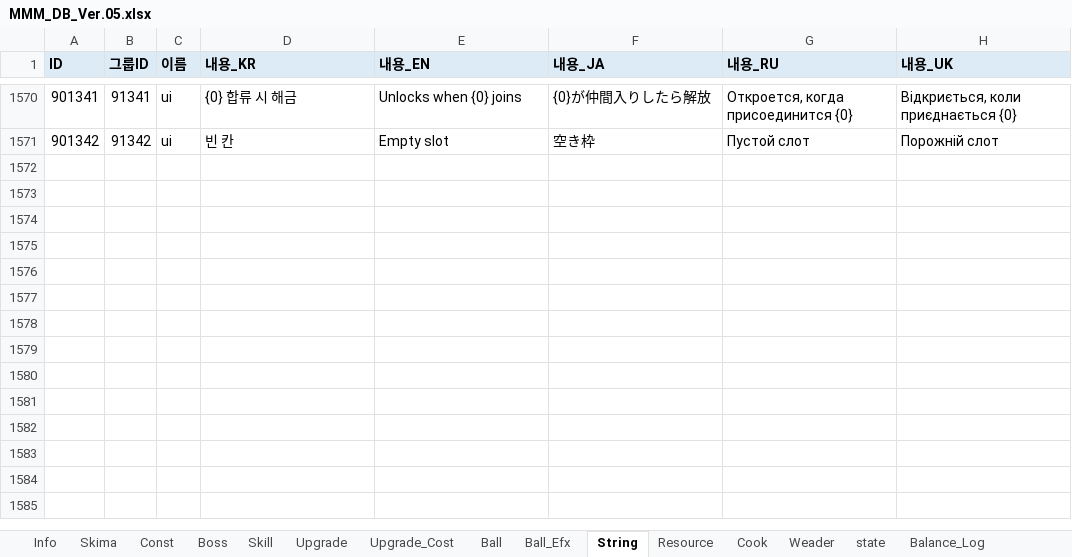
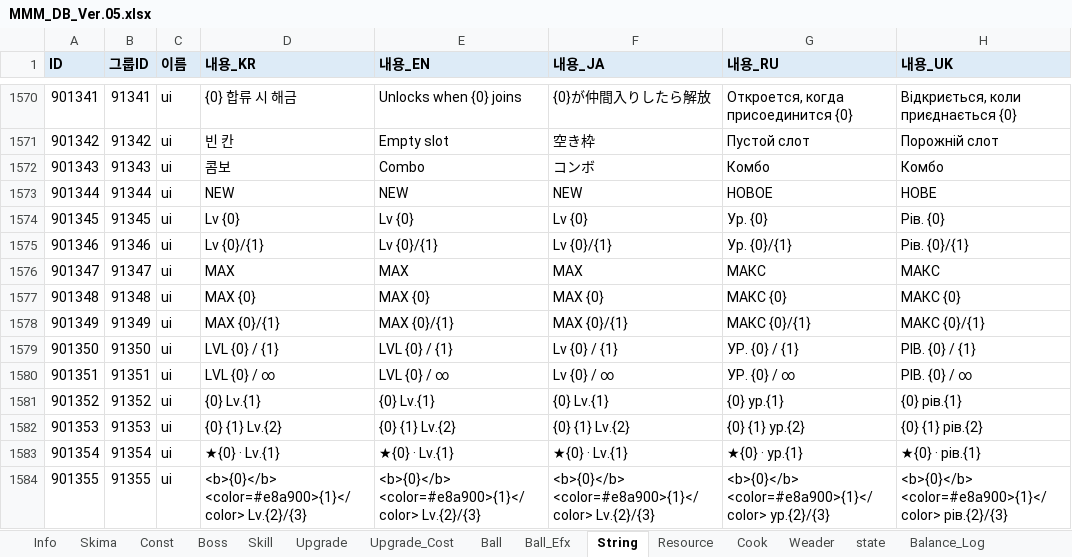
Before and after one commit to Edjeodhe/MoreMustMush, an Excel workbook: Assets/DB/MMM_DB_Ver.05.xlsx, sheet String, drawn as a sheet; only a part is shown, gaps mark what is left out; values as stored, in another font and other column widths than the file's, no borders; the diff names each change by its address in the sheet, - before the commit and + after, or states it on an @@ line.

Commit message:
[MOD] 261019 번역 누락 보완: Combo·NEW·Lv·MAX·LVL
- Stage 씬 ComboText에 LocText(key 콤보)
- 정산 NEW 태그, 트리 노드 Lv/MAX, 툴팁 LVL을 Loc.T/F로
- 번역표 13줄 추가 (Str_ID 901343~901355, EN·JA·RU·UK)
- 인계 2026-10-19_번역누락_보완.md (머지 충돌 해결·조사 결과·pt-BR 미반영)

```diff
--- a/Assets/DB/MMM_DB_Ver.05.xlsx (sheet String)
+++ b/Assets/DB/MMM_DB_Ver.05.xlsx (sheet String)
+row 1572: 901343 | 91343 | ui | 콤보 | Combo | コンボ | Комбо | Комбо
+row 1573: 901344 | 91344 | ui | NEW | NEW | NEW | НОВОЕ | НОВЕ
+row 1574: 901345 | 91345 | ui | Lv {0} | Lv {0} | Lv {0} | Ур. {0} | Рів. {0}
+row 1575: 901346 | 91346 | ui | Lv {0}/{1} | Lv {0}/{1} | Lv {0}/{1} | Ур. {0}/{1} | Рів. {0}/{1}
+row 1576: 901347 | 91347 | ui | MAX | MAX | MAX | МАКС | МАКС
+row 1577: 901348 | 91348 | ui | MAX {0} | MAX {0} | MAX {0} | МАКС {0} | МАКС {0}
+row 1578: 901349 | 91349 | ui | MAX {0}/{1} | MAX {0}/{1} | MAX {0}/{1} | МАКС {0}/{1} | МАКС {0}/{1}
+row 1579: 901350 | 91350 | ui | LVL {0} / {1} | LVL {0} / {1} | Lv {0} / {1} | УР. {0} / {1} | РІВ. {0} / {1}
+row 1580: 901351 | 91351 | ui | LVL {0} / ∞ | LVL {0} / ∞ | Lv {0} / ∞ | УР. {0} / ∞ | РІВ. {0} / ∞
+row 1581: 901352 | 91352 | ui | {0} Lv.{1} | {0} Lv.{1} | {0} Lv.{1} | {0} ур.{1} | {0} рів.{1}
+row 1582: 901353 | 91353 | ui | {0} {1} Lv.{2} | {0} {1} Lv.{2} | {0} {1} Lv.{2} | {0} {1} ур.{2} | {0} {1} рів.{2}
+row 1583: 901354 | 91354 | ui | ★{0} · Lv.{1} | ★{0} · Lv.{1} | ★{0} · Lv.{1} | ★{0} · ур.{1} | ★{0} · рів.{1}
+row 1584: 901355 | 91355 | ui | <b>{0}</b> <color=#e8a900>{1}</color> Lv.{2}/{3} | <b>{0}</b> <color=#e8a900>{1}</color> Lv.{2}/{3} | <b>{0}</b> <color=#e8a900>{1}</color> Lv.{2}/{3} | <b>{0}</b> <color=#e8a900>{1}</color> ур.{2}/{3} | <b>{0}</b> <color=#e8a900>{1}</color> рів.{2}/{3}
```
Also changed, not shown: 7 other files.
